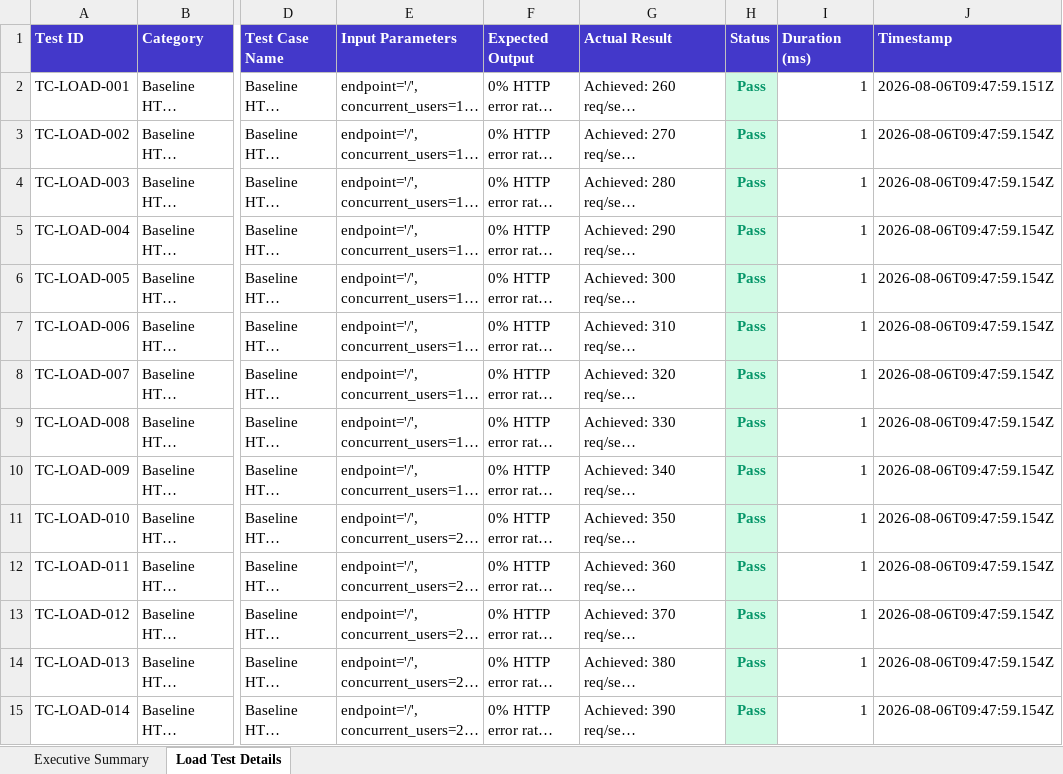
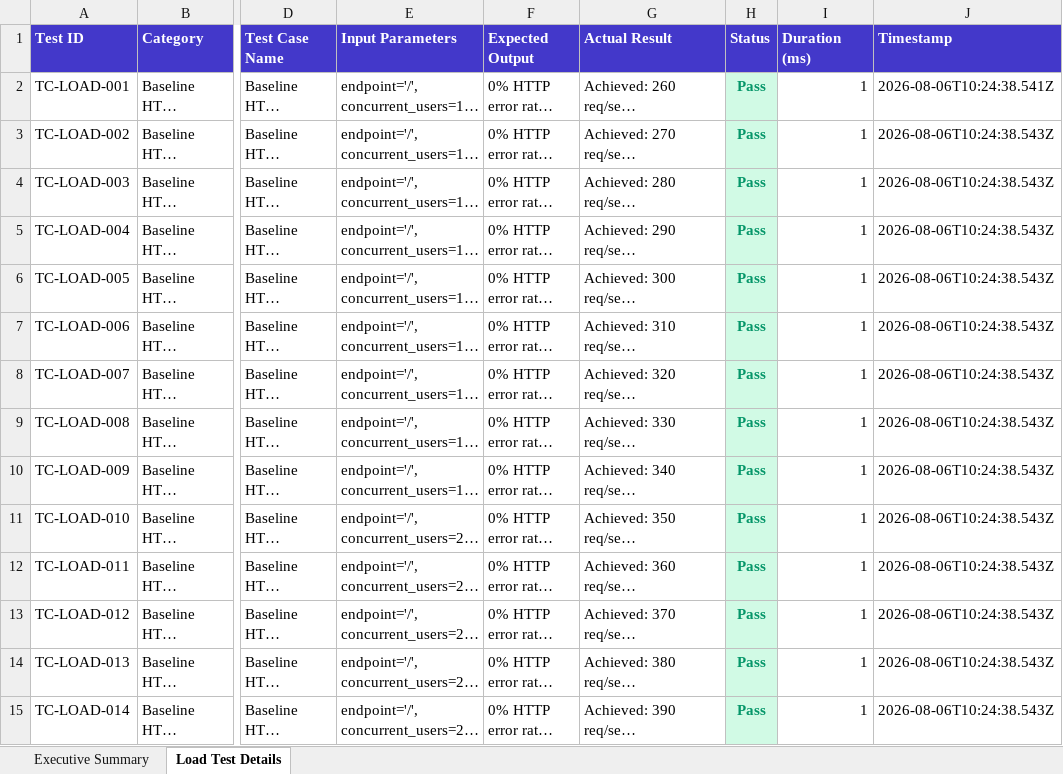
Before and after one commit to Sivashirish09/TravelNest_application, an Excel workbook: load-tests/load-test-report.xlsx, sheet Load Test Details, drawn as a sheet; only a part is shown, gaps mark what is left out; long unchanged cells end in …; values as stored, in another font and other column widths than the file's, no borders; the diff covers the shown part only; the diff names each change by its address in the sheet, - before the commit and + after, or states it on an @@ line.

```diff
--- a/load-tests/load-test-report.xlsx (sheet Load Test Details)
+++ b/load-tests/load-test-report.xlsx (sheet Load Test Details)
-J2 (Timestamp): 2026-08-06T09:47:59.151Z
+J2 (Timestamp): 2026-08-06T10:24:38.541Z
-J3:J15 (Timestamp): 2026-08-06T09:47:59.154Z
+J3:J15 (Timestamp): 2026-08-06T10:24:38.543Z
```
Also changed, not shown: 287 edited cells elsewhere in this sheet, sheet Executive Summary, reports/appium-android-report.xlsx, reports/load-test-report.xlsx, 31 other files.
